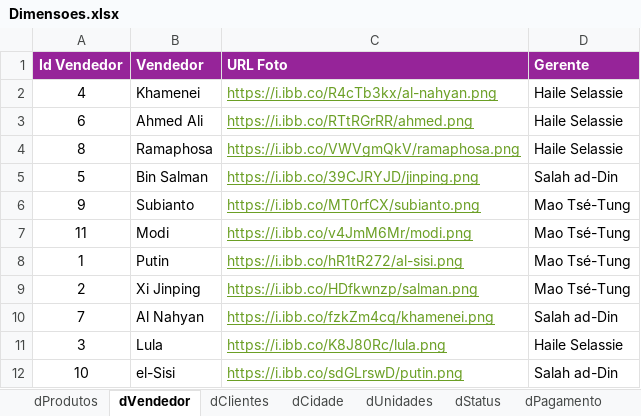
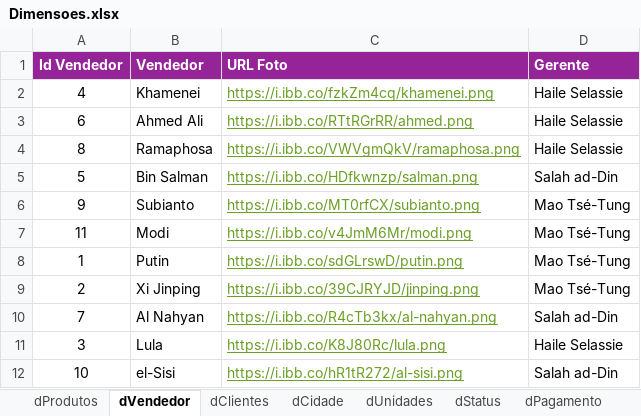
Before and after one commit to jorgeplatero/performance-comercial-v2-dashboard, an Excel workbook: data/dimensoes/Dimensoes.xlsx, sheet dVendedor, drawn as a sheet; values as stored, in another font and other column widths than the file's, no borders; table styles not drawn; the diff names each change by its address in the sheet, - before the commit and + after, or states it on an @@ line.

Commit message:
atualizando dados

```diff
--- a/data/dimensoes/Dimensoes.xlsx (sheet dVendedor)
+++ b/data/dimensoes/Dimensoes.xlsx (sheet dVendedor)
-C2 (URL Foto): https://i.ibb.co/R4cTb3kx/al-nahyan.png
+C2 (URL Foto): https://i.ibb.co/fzkZm4cq/khamenei.png
-C5 (URL Foto): https://i.ibb.co/39CJRYJD/jinping.png
+C5 (URL Foto): https://i.ibb.co/HDfkwnzp/salman.png
-C8 (URL Foto): https://i.ibb.co/hR1tR272/al-sisi.png
+C8 (URL Foto): https://i.ibb.co/sdGLrswD/putin.png
-C9 (URL Foto): https://i.ibb.co/HDfkwnzp/salman.png
+C9 (URL Foto): https://i.ibb.co/39CJRYJD/jinping.png
-C10 (URL Foto): https://i.ibb.co/fzkZm4cq/khamenei.png
+C10 (URL Foto): https://i.ibb.co/R4cTb3kx/al-nahyan.png
-C12 (URL Foto): https://i.ibb.co/sdGLrswD/putin.png
+C12 (URL Foto): https://i.ibb.co/hR1tR272/al-sisi.png
```
